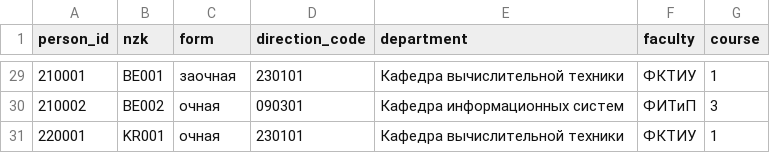
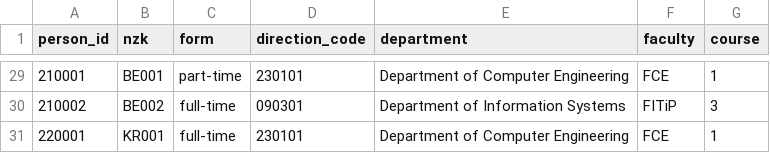
Before and after one commit to ErnandesDaniel/system-software-lab-2-1, a CSV file: labs-examples/system-programms/lab-2/csv-data/studies.csv, drawn as a sheet; only a part is shown, gaps mark what is left out; the diff covers the shown part only.

```diff
--- a/labs-examples/system-programms/lab-2/csv-data/studies.csv
+++ b/labs-examples/system-programms/lab-2/csv-data/studies.csv
@@ -29,3 +29,3 @@ person_id,nzk,form,direction_code,department,faculty,course
-210001,BE001,заочная,230101,Кафедра вычислительной техники,ФКТИУ,1
-210002,BE002,очная,090301,Кафедра информационных систем,ФИТиП,3
-220001,KR001,очная,230101,Кафедра вычислительной техники,ФКТИУ,1
+210001,BE001,part-time,230101,Department of Computer Engineering,FCE,1
+210002,BE002,full-time,090301,Department of Information Systems,FITiP,3
+220001,KR001,full-time,230101,Department of Computer Engineering,FCE,1
```
Also changed, not shown: 81 edited cells elsewhere in this file, labs-examples/system-programms/lab-2/csv-data/group_plans.csv, labs-examples/system-programms/lab-2/csv-data/people.csv, 2 other files.
